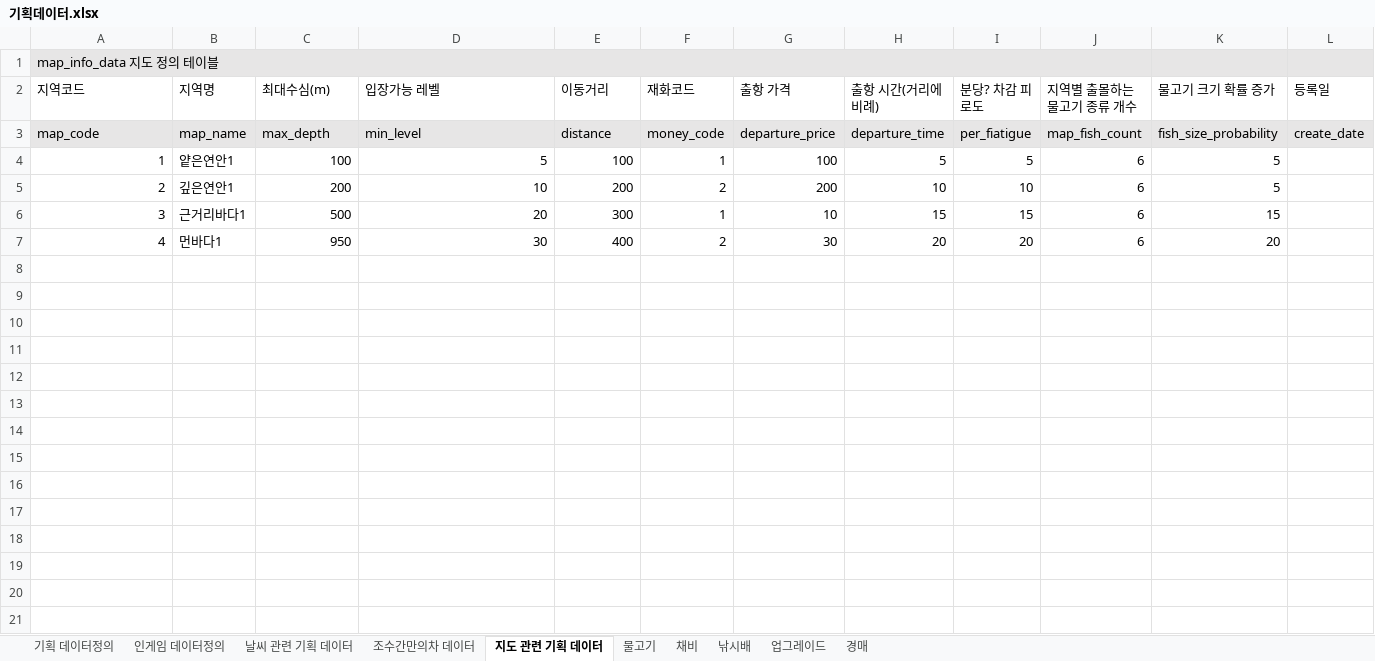
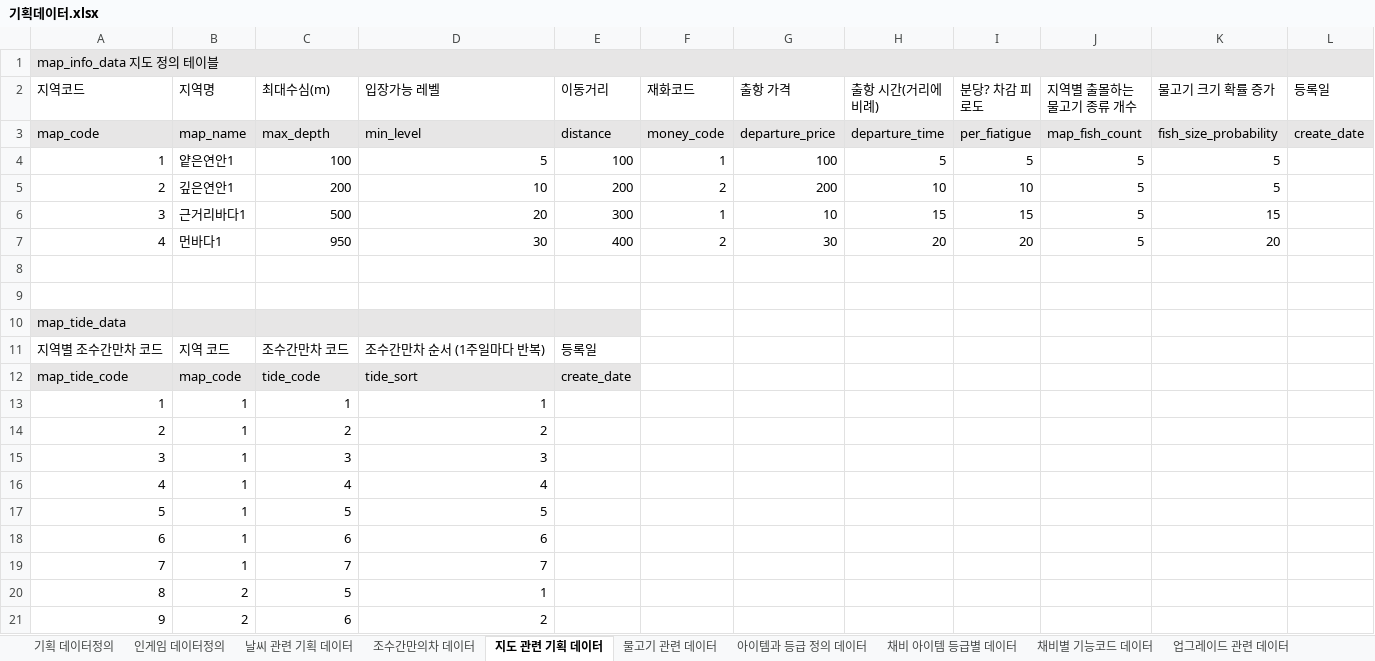
Before and after one commit to pgh97/game-project, an Excel workbook: 기획데이터/기획데이터.xlsx, sheet 지도 관련 기획 데이터, drawn as a sheet; only a part is shown; values as stored, in another font and other column widths than the file's, no borders; the diff covers the shown part only; the diff names each change by its address in the sheet, - before the commit and + after, or states it on an @@ line.

```diff
--- a/기획데이터/기획데이터.xlsx (sheet 지도 관련 기획 데이터)
+++ b/기획데이터/기획데이터.xlsx (sheet 지도 관련 기획 데이터)
-sheet tab: 물고기
+sheet tab: 물고기 관련 데이터
-sheet tab: 채비
+sheet tab: 아이템과 등급 정의 데이터
-sheet tab: 낚시배
+sheet tab: 채비 아이템 등급별 데이터
-sheet tab: 업그레이드
+sheet tab: 업그레이드 관련 데이터
+sheet tab: 채비별 기능코드 데이터
-J4:J7 (지역별 출몰하는 물고기 종류 개수): 6
+J4:J7 (지역별 출몰하는 물고기 종류 개수): 5
+row 8: (empty)
+row 9: (empty)
+row 10: map_tide_data
+row 11: 지역별 조수간만차 코드 | 지역 코드 | 조수간만차 코드 | 조수간만차 순서 (1주일마다 반복) | 등록일
+row 12: map_tide_code | map_code | tide_code | tide_sort | create_date
+row 13: 1 | 1 | 1 | 1
+row 14: 2 | 1 | 2 | 2
+row 15: 3 | 1 | 3 | 3
+row 16: 4 | 1 | 4 | 4
+row 17: 5 | 1 | 5 | 5
+row 18: 6 | 1 | 6 | 6
+row 19: 7 | 1 | 7 | 7
+row 20: 8 | 2 | 5 | 1
+row 21: 9 | 2 | 6 | 2
```
Also changed, not shown: 70 added rows elsewhere in this sheet, sheet 물고기 관련 데이터, sheet 채비 아이템 등급별 데이터, sheet 아이템과 등급 정의 데이터, sheet 업그레이드 관련 데이터, sheet 기획 데이터정의, sheet 조수간만의차 데이터, 3 more sheets, other sheet tabs.
